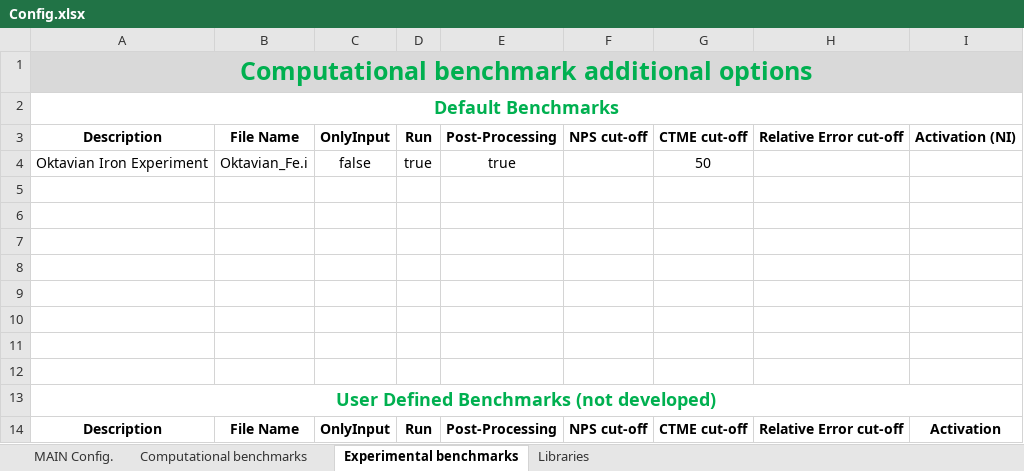
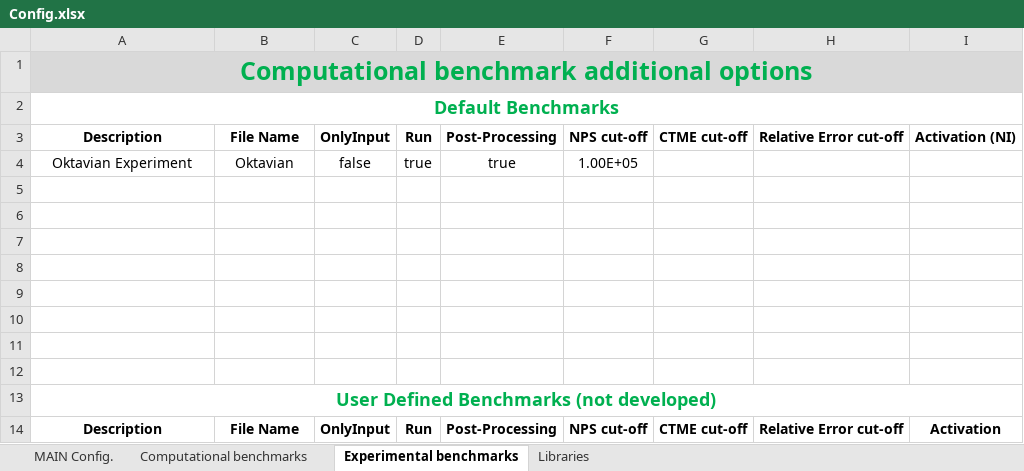
Before and after one commit to JADE-V-V/JADE, an Excel workbook: Default Settings/Config.xlsx, sheet Experimental benchmarks, drawn as a sheet; values as stored, in another font and other column widths than the file's, no borders; the diff names each change by its address in the sheet, - before the commit and + after, or states it on an @@ line.

```diff
--- a/Default Settings/Config.xlsx (sheet Experimental benchmarks)
+++ b/Default Settings/Config.xlsx (sheet Experimental benchmarks)
-A4: Oktavian Iron Experiment
+A4: Oktavian Experiment
-B4: Oktavian_Fe.i
+B4: Oktavian
-F4: (empty)
+F4: 1.00E+05
-G4: 50
+G4: (empty)
```
Also changed, not shown: sheet Libraries, 43 other files.
